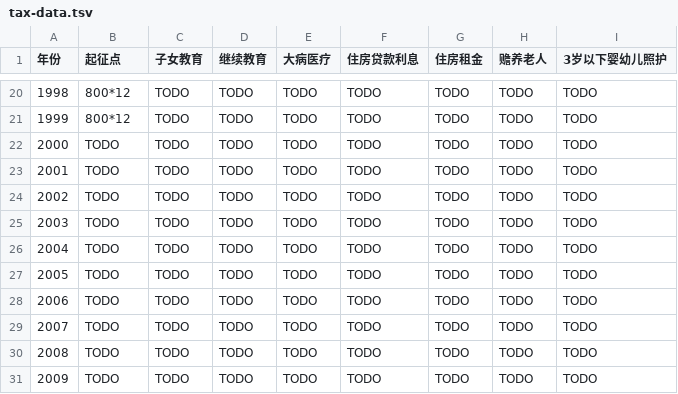
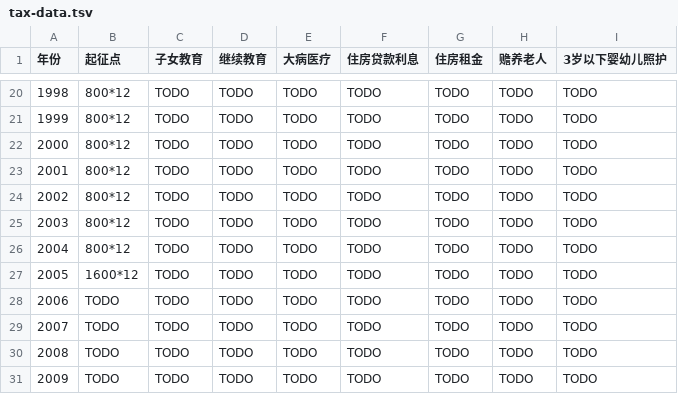
Before and after one commit to cn/individual-income-tax-law, a TSV file: tax-data.tsv, drawn as a sheet; only a part is shown, gaps mark what is left out.

```diff
--- a/tax-data.tsv
+++ b/tax-data.tsv
@@ -21,8 +21,8 @@
 1999	800*12	TODO	TODO	TODO	TODO	TODO	TODO	TODO
-2000	TODO	TODO	TODO	TODO	TODO	TODO	TODO	TODO
-2001	TODO	TODO	TODO	TODO	TODO	TODO	TODO	TODO
-2002	TODO	TODO	TODO	TODO	TODO	TODO	TODO	TODO
-2003	TODO	TODO	TODO	TODO	TODO	TODO	TODO	TODO
-2004	TODO	TODO	TODO	TODO	TODO	TODO	TODO	TODO
-2005	TODO	TODO	TODO	TODO	TODO	TODO	TODO	TODO
+2000	800*12	TODO	TODO	TODO	TODO	TODO	TODO	TODO
+2001	800*12	TODO	TODO	TODO	TODO	TODO	TODO	TODO
+2002	800*12	TODO	TODO	TODO	TODO	TODO	TODO	TODO
+2003	800*12	TODO	TODO	TODO	TODO	TODO	TODO	TODO
+2004	800*12	TODO	TODO	TODO	TODO	TODO	TODO	TODO
+2005	1600*12	TODO	TODO	TODO	TODO	TODO	TODO	TODO
 2006	TODO	TODO	TODO	TODO	TODO	TODO	TODO	TODO
```
Also changed, not shown: 1 other file.
